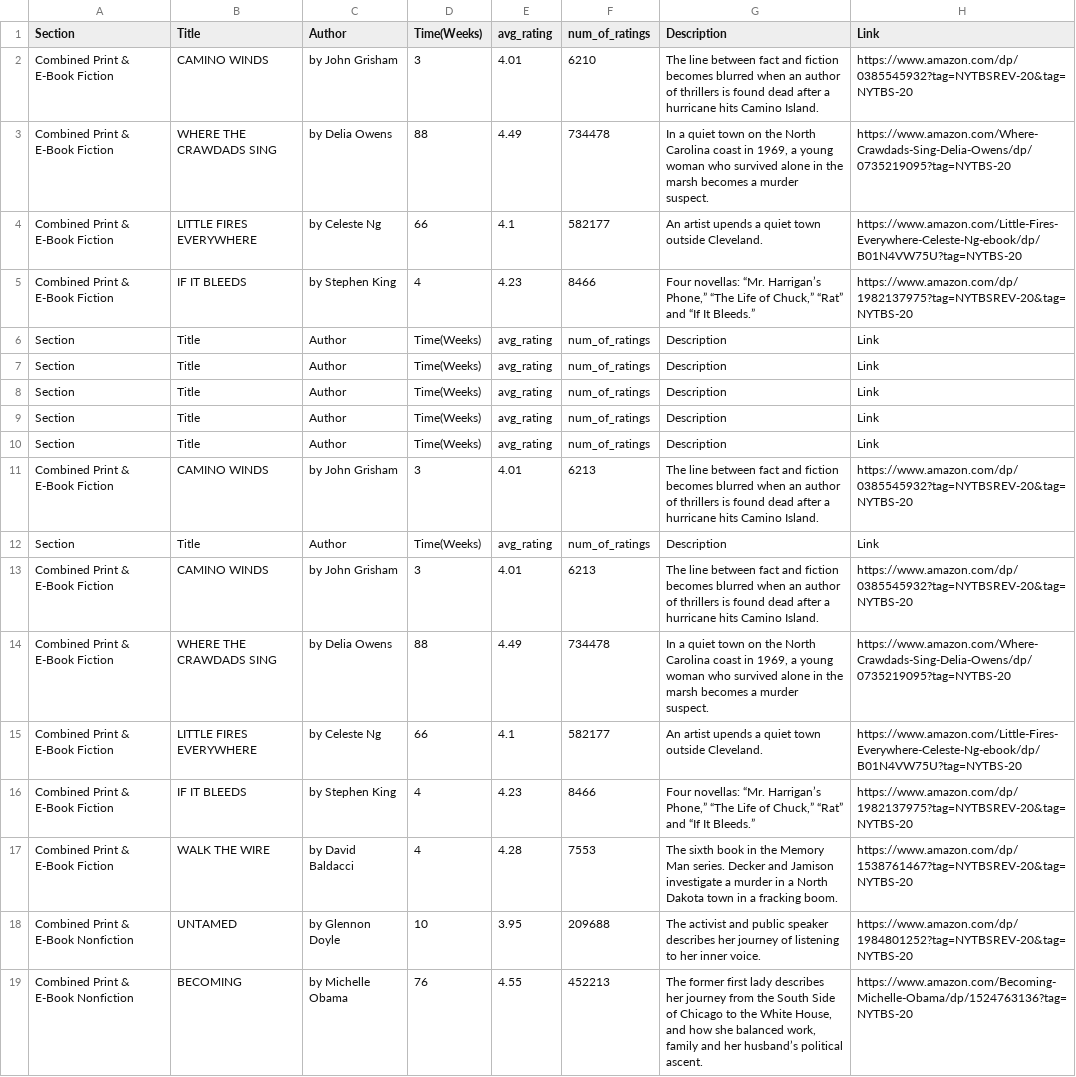
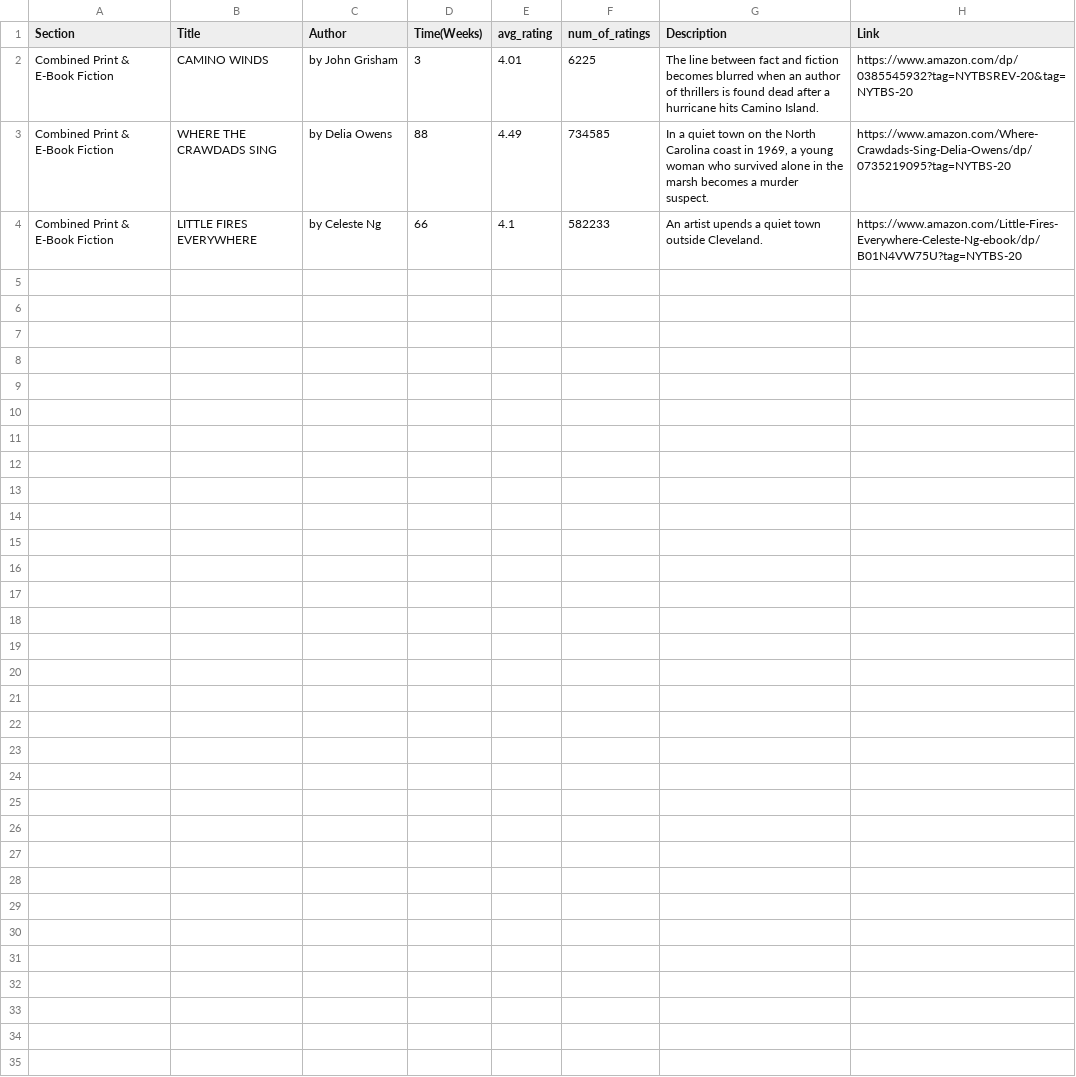
Before and after one commit to Azeem838/web-scraper-ruby-capstone, a CSV file: Book_Recommendations.csv, drawn as a sheet.

```diff
--- a/Book_Recommendations.csv
+++ b/Book_Recommendations.csv
@@ -1,19 +1,4 @@
 Section,Title,Author,Time(Weeks),avg_rating,num_of_ratings,Description,Link
-Combined Print & E-Book Fiction,CAMINO WINDS,by John Grisham,3,4.01,6210,The line between fact and fiction becomes blurred when an author of thrillers is found dead after a hurricane hits Camino Island.,https://www.amazon.com/dp/0385545932?tag=NYTBSREV-20&tag=NYTBS-20
-Combined Print & E-Book Fiction,WHERE THE CRAWDADS SING,by Delia Owens,88,4.49,734478,"In a quiet town on the North Carolina coast in 1969, a young woman who survived alone in the marsh becomes a murder suspect.",https://www.amazon.com/Where-Crawdads-Sing-Delia-Owens/dp/0735219095?tag=NYTBS-20
-Combined Print & E-Book Fiction,LITTLE FIRES EVERYWHERE,by Celeste Ng,66,4.1,582177,An artist upends a quiet town outside Cleveland.,https://www.amazon.com/Little-Fires-Everywhere-Celeste-Ng-ebook/dp/B01N4VW75U?tag=NYTBS-20
-Combined Print & E-Book Fiction,IF IT BLEEDS,by Stephen King,4,4.23,8466,"Four novellas: “Mr. Harrigan’s Phone,” “The Life of Chuck,” “Rat” and “If It Bleeds.”",https://www.amazon.com/dp/1982137975?tag=NYTBSREV-20&tag=NYTBS-20
-Section,Title,Author,Time(Weeks),avg_rating,num_of_ratings,Description,Link
-Section,Title,Author,Time(Weeks),avg_rating,num_of_ratings,Description,Link
-Section,Title,Author,Time(Weeks),avg_rating,num_of_ratings,Description,Link
-Section,Title,Author,Time(Weeks),avg_rating,num_of_ratings,Description,Link
-Section,Title,Author,Time(Weeks),avg_rating,num_of_ratings,Description,Link
-Combined Print & E-Book Fiction,CAMINO WINDS,by John Grisham,3,4.01,6213,The line between fact and fiction becomes blurred when an author of thrillers is found dead after a hurricane hits Camino Island.,https://www.amazon.com/dp/0385545932?tag=NYTBSREV-20&tag=NYTBS-20
-Section,Title,Author,Time(Weeks),avg_rating,num_of_ratings,Description,Link
-Combined Print & E-Book Fiction,CAMINO WINDS,by John Grisham,3,4.01,6213,The line between fact and fiction becomes blurred when an author of thrillers is found dead after a hurricane hits Camino Island.,https://www.amazon.com/dp/0385545932?tag=NYTBSREV-20&tag=NYTBS-20
-Combined Print & E-Book Fiction,WHERE THE CRAWDADS SING,by Delia Owens,88,4.49,734478,"In a quiet town on the North Carolina coast in 1969, a young woman who survived alone in the marsh becomes a murder suspect.",https://www.amazon.com/Where-Crawdads-Sing-Delia-Owens/dp/0735219095?tag=NYTBS-20
-Combined Print & E-Book Fiction,LITTLE FIRES EVERYWHERE,by Celeste Ng,66,4.1,582177,An artist upends a quiet town outside Cleveland.,https://www.amazon.com/Little-Fires-Everywhere-Celeste-Ng-ebook/dp/B01N4VW75U?tag=NYTBS-20
-Combined Print & E-Book Fiction,IF IT BLEEDS,by Stephen King,4,4.23,8466,"Four novellas: “Mr. Harrigan’s Phone,” “The Life of Chuck,” “Rat” and “If It Bleeds.”",https://www.amazon.com/dp/1982137975?tag=NYTBSREV-20&tag=NYTBS-20
-Combined Print & E-Book Fiction,WALK THE WIRE,by David Baldacci,4,4.28,7553,The sixth book in the Memory Man series. Decker and Jamison investigate a murder in a North Dakota town in a fracking boom.,https://www.amazon.com/dp/1538761467?tag=NYTBSREV-20&tag=NYTBS-20
-Combined Print & E-Book Nonfiction,UNTAMED,by Glennon Doyle,10,3.95,209688,The activist and public speaker describes her journey of listening to her inner voice.,https://www.amazon.com/dp/1984801252?tag=NYTBSREV-20&tag=NYTBS-20
-Combined Print & E-Book Nonfiction,BECOMING,by Michelle Obama,76,4.55,452213,"The former first lady describes her journey from the South Side of Chicago to the White House, and how she balanced work, family and her husband’s political ascent.",https://www.amazon.com/Becoming-Michelle-Obama/dp/1524763136?tag=NYTBS-20
+Combined Print & E-Book Fiction,CAMINO WINDS,by John Grisham,3,4.01,6225,The line between fact and fiction becomes blurred when an author of thrillers is found dead after a hurricane hits Camino Island.,https://www.amazon.com/dp/0385545932?tag=NYTBSREV-20&tag=NYTBS-20
+Combined Print & E-Book Fiction,WHERE THE CRAWDADS SING,by Delia Owens,88,4.49,734585,"In a quiet town on the North Carolina coast in 1969, a young woman who survived alone in the marsh becomes a murder suspect.",https://www.amazon.com/Where-Crawdads-Sing-Delia-Owens/dp/0735219095?tag=NYTBS-20
+Combined Print & E-Book Fiction,LITTLE FIRES EVERYWHERE,by Celeste Ng,66,4.1,582233,An artist upends a quiet town outside Cleveland.,https://www.amazon.com/Little-Fires-Everywhere-Celeste-Ng-ebook/dp/B01N4VW75U?tag=NYTBS-20
```
Also changed, not shown: 9 other files.
